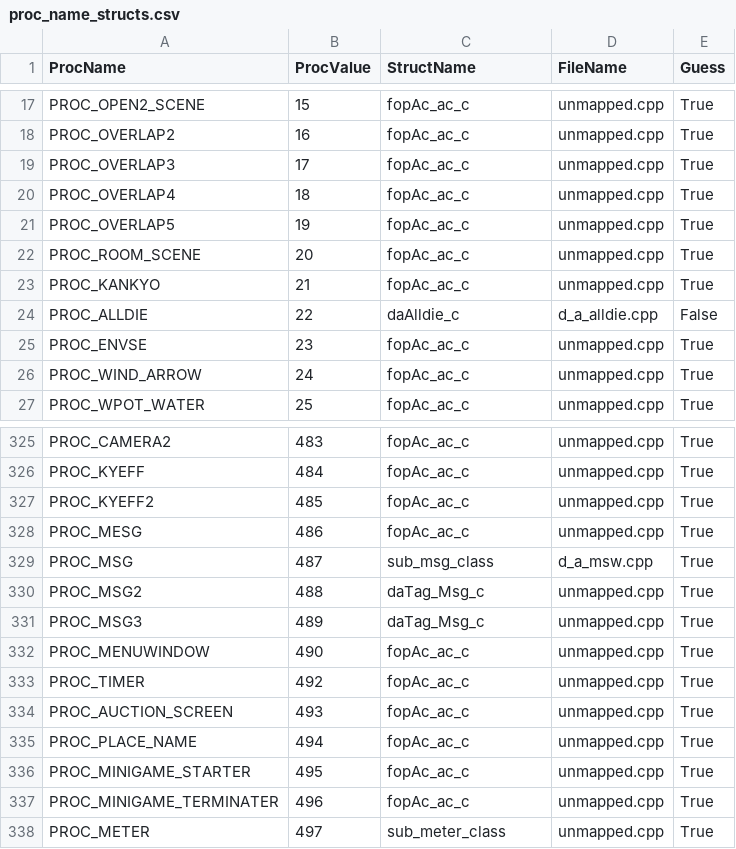
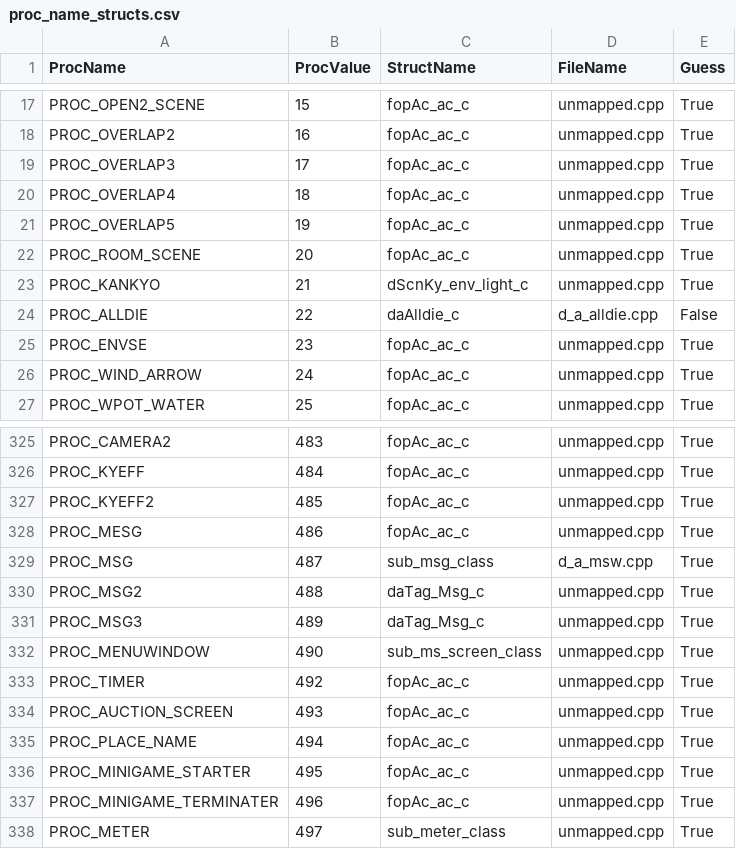
Before and after one commit to TrogWW/TWW-Heap-Manager, a CSV file: TWWHeapVisualizer/Resources/proc_name_structs.csv, drawn as a sheet; only a part is shown, gaps mark what is left out.

Commit message:
Update procs

```diff
--- a/TWWHeapVisualizer/Resources/proc_name_structs.csv
+++ b/TWWHeapVisualizer/Resources/proc_name_structs.csv
@@ -22,3 +22,3 @@ PROC_OVERLAP5,19,fopAc_ac_c,unmapped.cpp,True
 PROC_ROOM_SCENE,20,fopAc_ac_c,unmapped.cpp,True
-PROC_KANKYO,21,fopAc_ac_c,unmapped.cpp,True
+PROC_KANKYO,21,dScnKy_env_light_c,unmapped.cpp,True
 PROC_ALLDIE,22,daAlldie_c,d_a_alldie.cpp,False
@@ -331,3 +331,3 @@ PROC_MSG2,488,daTag_Msg_c,unmapped.cpp,True
 PROC_MSG3,489,daTag_Msg_c,unmapped.cpp,True
-PROC_MENUWINDOW,490,fopAc_ac_c,unmapped.cpp,True
+PROC_MENUWINDOW,490,sub_ms_screen_class,unmapped.cpp,True
 PROC_TIMER,492,fopAc_ac_c,unmapped.cpp,True
```
